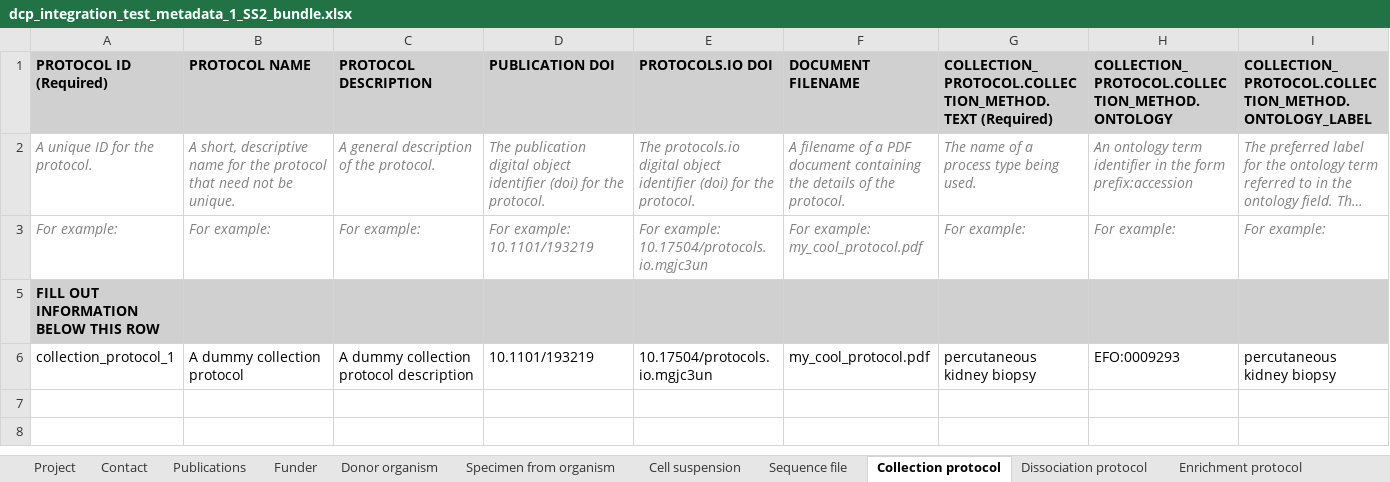
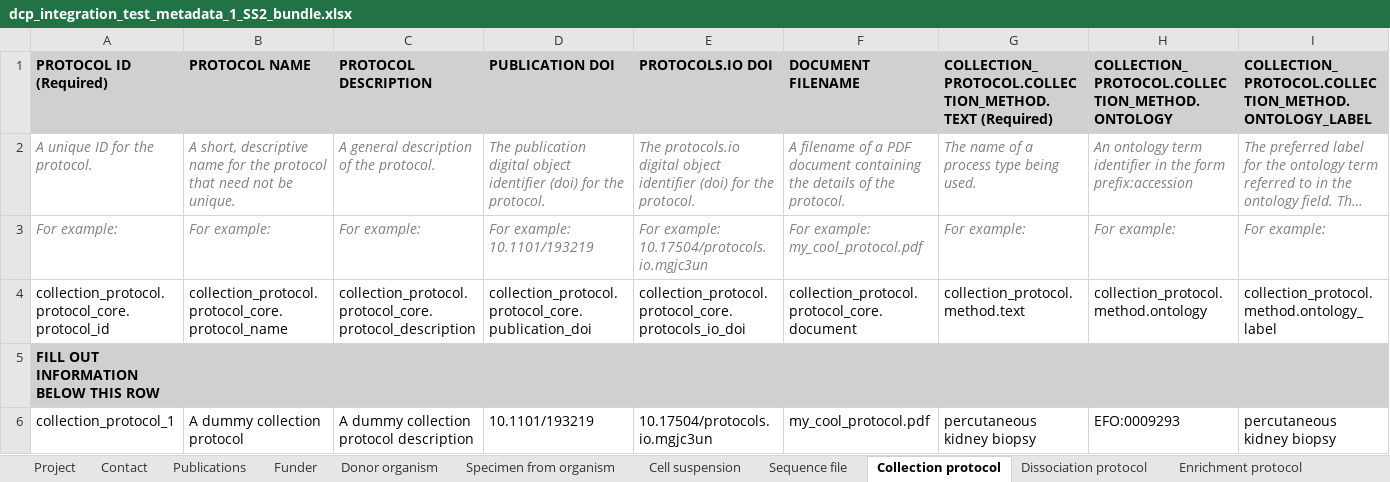
Before and after one commit to HumanCellAtlas/metadata-schema, an Excel workbook: infrastructure_testing_files/current/dcp_integration_test_metadata_1_SS2_bundle.xlsx, sheet Collection protocol, drawn as a sheet; long unchanged cells end in …; values as stored, in another font and other column widths than the file's, no borders; the diff names each change by its address in the sheet, - before the commit and + after, or states it on an @@ line.

Commit message:
Spreadsheet fixes.

```diff
--- a/infrastructure_testing_files/current/dcp_integration_test_metadata_1_SS2_bundle.xlsx (sheet Collection protocol)
+++ b/infrastructure_testing_files/current/dcp_integration_test_metadata_1_SS2_bundle.xlsx (sheet Collection protocol)
+row 4: collection_protocol.protocol_core.protocol_id | collection_protocol.protocol_core.protocol_name | collection_protocol.protocol_core.protocol_description | collection_protocol.protocol_core.publication_doi | collection_protocol.protocol_core.protocols_io_doi | collection_protocol.protocol_core.document | collection_protocol.method.text | collection_protocol.method.ontology | collection_protocol.method.ontology_label
```
Also changed, not shown: sheet Dissociation protocol, sheet Sequencing protocol, sheet Specimen from organism, hidden cells, infrastructure_testing_files/current/dcp_integration_test_metadata_1_10X_bundle.xlsx.
